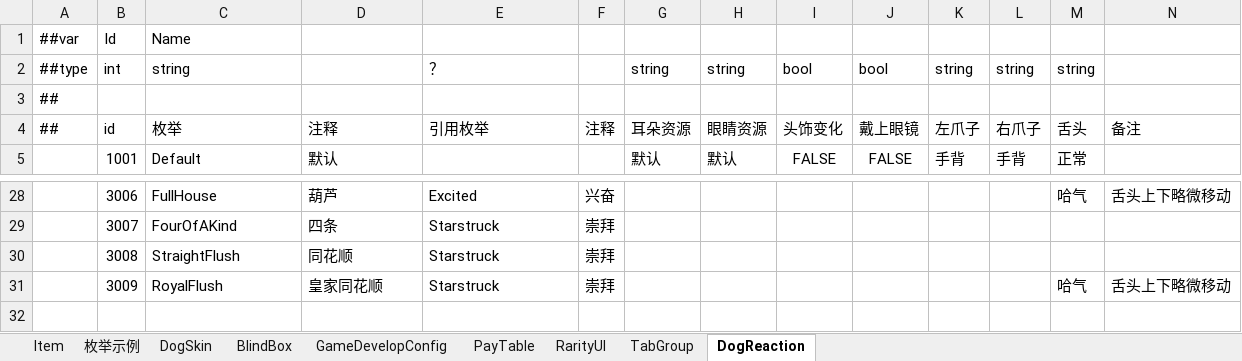
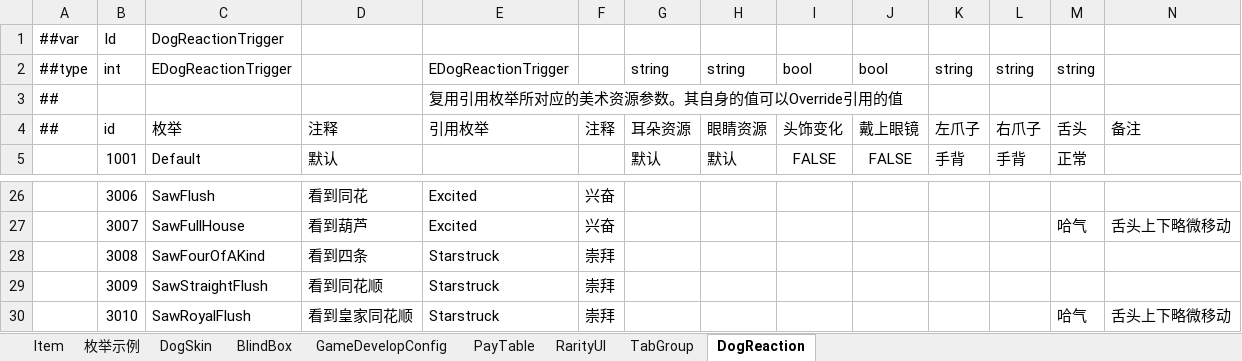
Before and after one commit to SeananTQ/lucky-dog-pub-2026, an Excel workbook: luban-excels/xlsx/Main.xlsx, sheet DogReaction, drawn as a sheet; only a part is shown, gaps mark what is left out; values as stored, in another font and other column widths than the file's, no borders; addresses are those after the commit; the diff covers the shown part only; the diff names each change by its address in the sheet, - before the commit and + after, or states it on an @@ line.

```diff
--- a/luban-excels/xlsx/Main.xlsx (sheet DogReaction)
+++ b/luban-excels/xlsx/Main.xlsx (sheet DogReaction)
-C1: Name
+C1: DogReactionTrigger
-C2: string
+C2: EDogReactionTrigger
-E2: ？
+E2: EDogReactionTrigger
-E3: (empty)
+E3: 复用引用枚举所对应的美术资源参数。其自身的值可以Override引用的值
-C26: FullHouse
+C26: SawFlush
-D26: 葫芦
+D26: 看到同花
-M26: 哈气
+M26: (empty)
-N26: 舌头上下略微移动
+N26: (empty)
-C27: FourOfAKind
+C27: SawFullHouse
-D27: 四条
+D27: 看到葫芦
-E27: Starstruck
+E27: Excited
-F27: 崇拜
+F27: 兴奋
-M27: (empty)
+M27: 哈气
-N27: (empty)
+N27: 舌头上下略微移动
-C28: StraightFlush
+C28: SawFourOfAKind
-D28: 同花顺
+D28: 看到四条
-C29: RoyalFlush
+C29: SawStraightFlush
-D29: 皇家同花顺
+D29: 看到同花顺
-M29: 哈气
+M29: (empty)
-N29: 舌头上下略微移动
+N29: (empty)
+row 30:  | 3010 | SawRoyalFlush | 看到皇家同花顺 | Starstruck | 崇拜 |  |  |  |  |  |  | 哈气 | 舌头上下略微移动
```
Also changed, not shown: 3 added rows, 5 removed rows and 29 edited cells elsewhere in this sheet, 1 other file.
